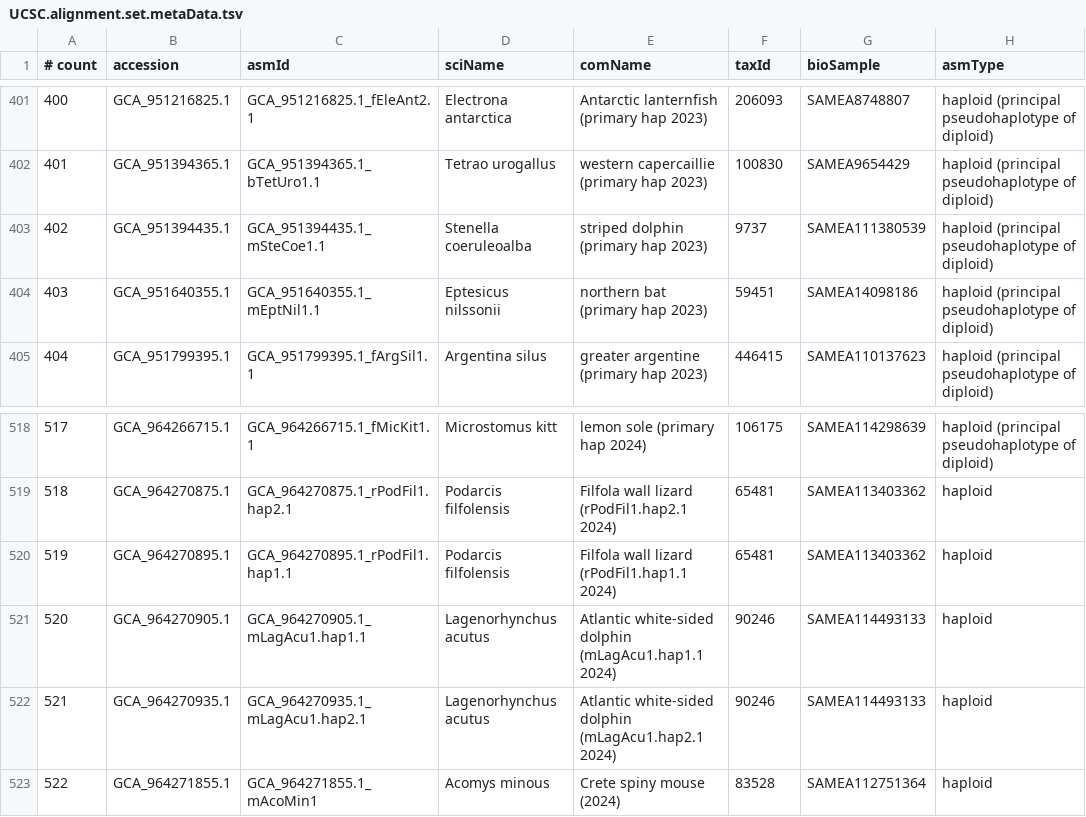
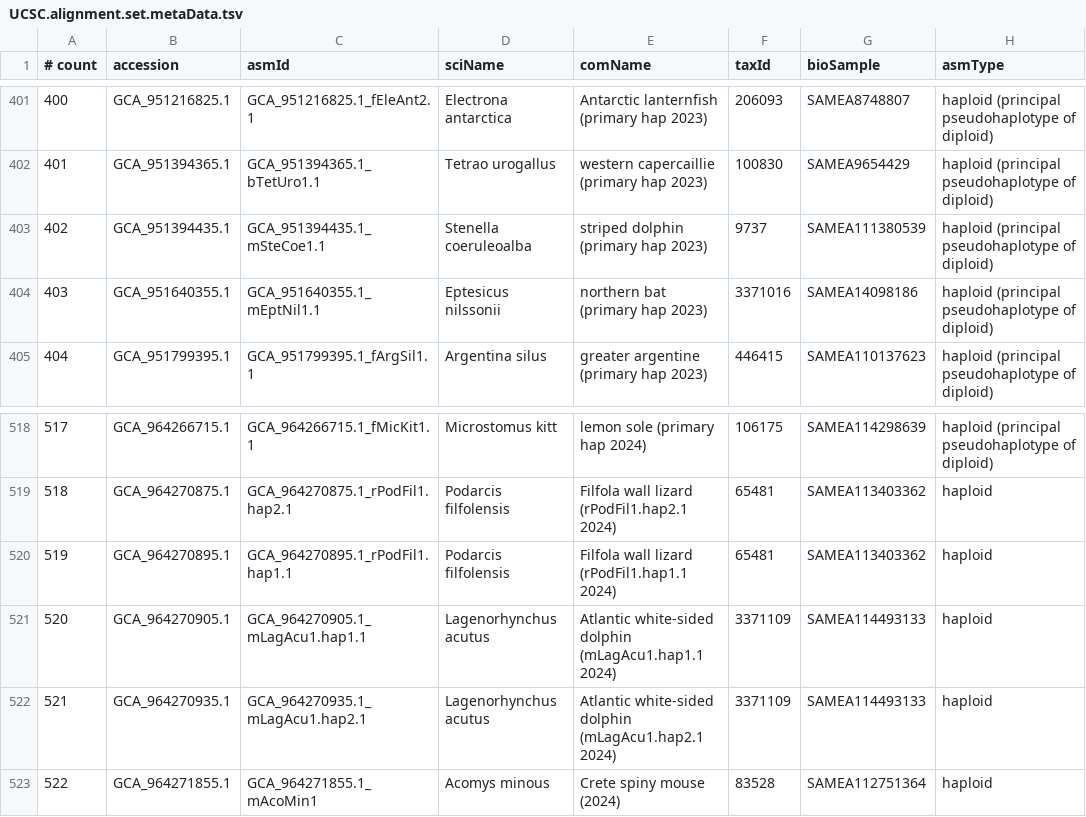
Before and after one commit to VGP/vgp-phase1, a TSV file: UCSC.alignment.set.metaData.tsv, drawn as a sheet; only a part is shown, gaps mark what is left out; the diff names each change by its address in the sheet, - before the commit and + after, or states it on an @@ line.

Commit message:
update taxId from latest NCBI references for GCA_951640355.1 GCA_964270905.1 GCA_964270935.1

```diff
--- a/UCSC.alignment.set.metaData.tsv
+++ b/UCSC.alignment.set.metaData.tsv
-F404 (taxId): 59451
+F404 (taxId): 3371016
-F521:F522 (taxId): 90246
+F521:F522 (taxId): 3371109
```
